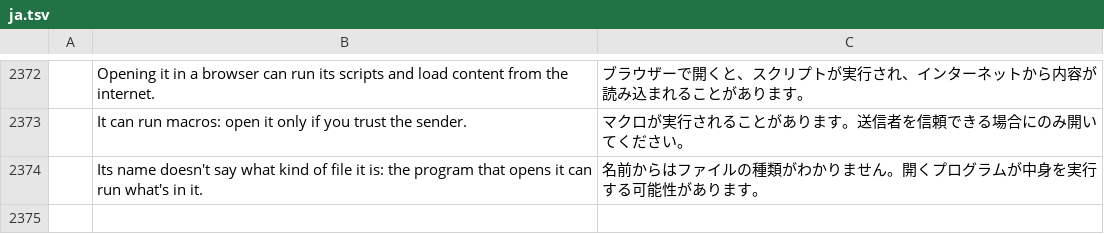
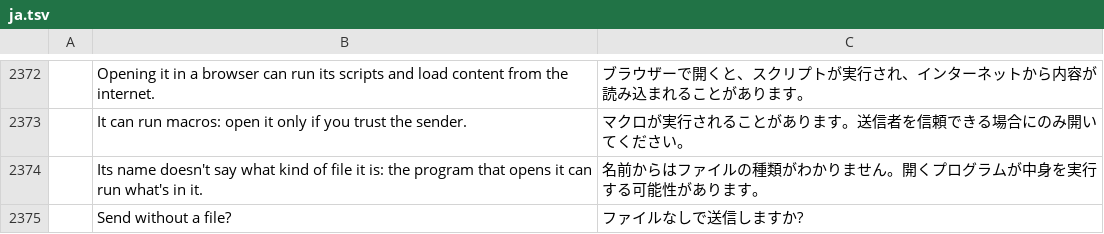
Before and after one commit to dgaudin/quatrelle, a TSV file: crates/ui-egui/src/i18n/ja.tsv, drawn as a sheet; only a part is shown, gaps mark what is left out; the diff names each change by its address in the sheet, - before the commit and + after, or states it on an @@ line.

```diff
--- a/crates/ui-egui/src/i18n/ja.tsv
+++ b/crates/ui-egui/src/i18n/ja.tsv
+row 2375:  | Send without a file? | ファイルなしで送信しますか?
```
Also changed, not shown: crates/ui-egui/src/i18n/ar.tsv, crates/ui-egui/src/i18n/he.tsv, 16 other files.
